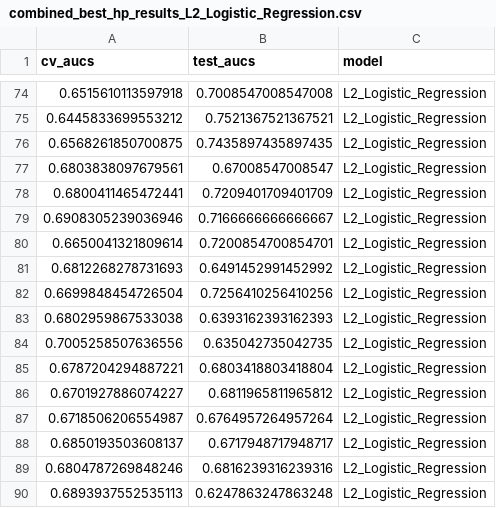
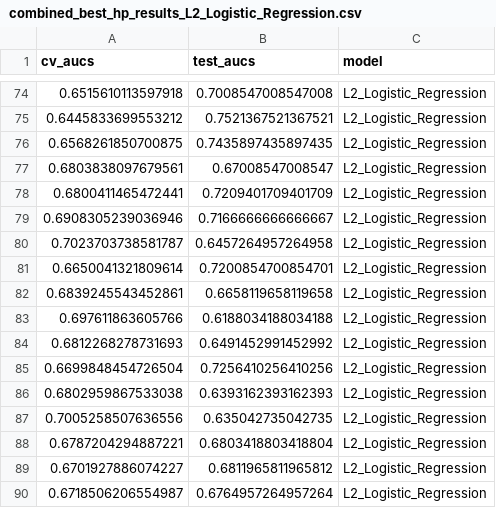
Before and after one commit to SchlossLab/Topcuoglu_ML_mBio_2020, a CSV file: data/process/combined_best_hp_results_L2_Logistic_Regression.csv, drawn as a sheet; only a part is shown, gaps mark what is left out; the shorter side is filled out with more unchanged rows.

```diff
--- a/data/process/combined_best_hp_results_L2_Logistic_Regression.csv
+++ b/data/process/combined_best_hp_results_L2_Logistic_Regression.csv
@@ -79,3 +79,6 @@ cv_aucs,test_aucs,model
 0.6908305239036946,0.7166666666666667,L2_Logistic_Regression
+0.7023703738581787,0.6457264957264958,L2_Logistic_Regression
 0.6650041321809614,0.7200854700854701,L2_Logistic_Regression
+0.6839245543452861,0.6658119658119658,L2_Logistic_Regression
+0.697611863605766,0.6188034188034188,L2_Logistic_Regression
 0.6812268278731693,0.6491452991452992,L2_Logistic_Regression
```
Also changed, not shown: data/process/combined_all_hp_results_L2_Linear_SVM.csv, data/process/combined_all_hp_results_L2_Logistic_Regression.csv, 8 other files.
